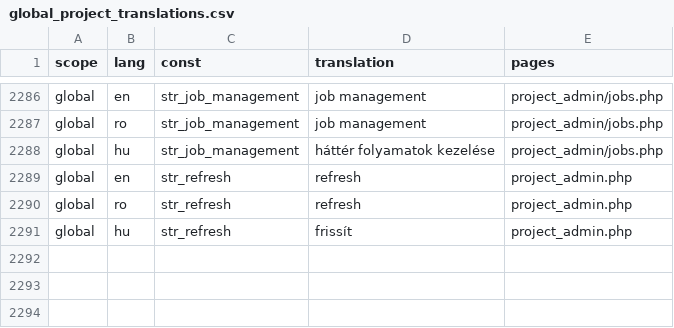
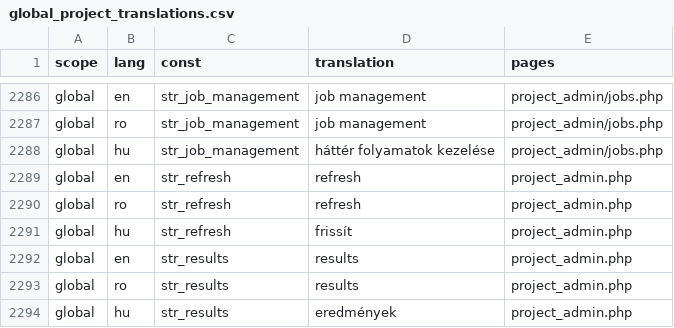
Before and after one commit to OpenBioMaps/translations, a CSV file: global_project_translations.csv, drawn as a sheet; only a part is shown, gaps mark what is left out; the diff names each change by its address in the sheet, - before the commit and + after, or states it on an @@ line.

Commit message:
Update global_project_translations.csv

```diff
--- a/global_project_translations.csv
+++ b/global_project_translations.csv
+row 2292: global | en | str_results | results | project_admin.php
+row 2293: global | ro | str_results | results | project_admin.php
+row 2294: global | hu | str_results | eredmények | project_admin.php
```
